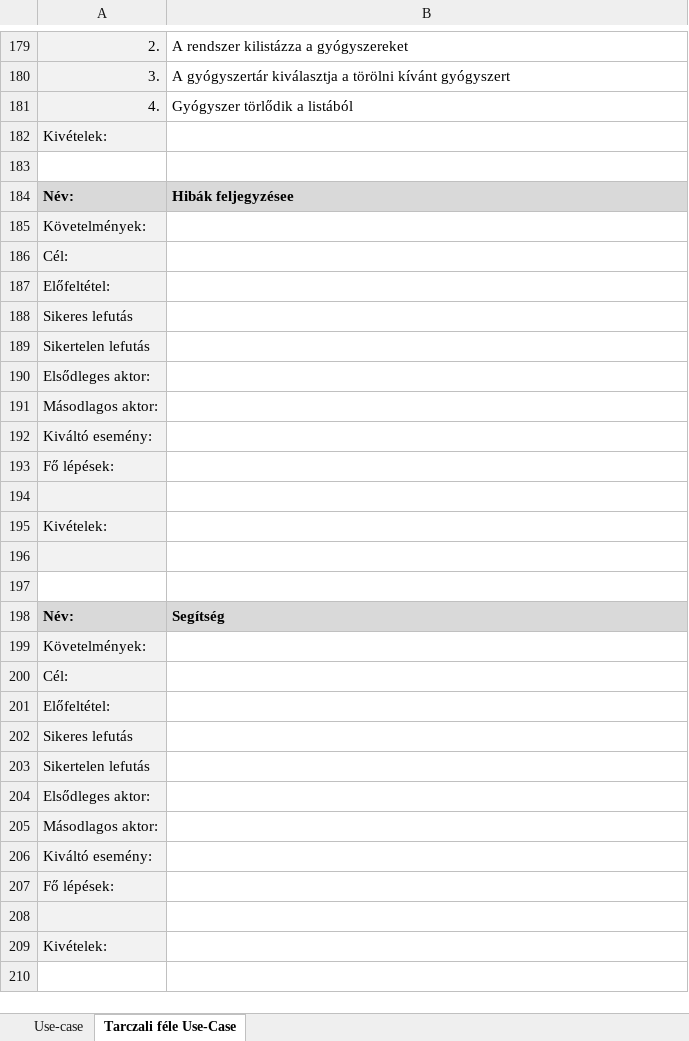
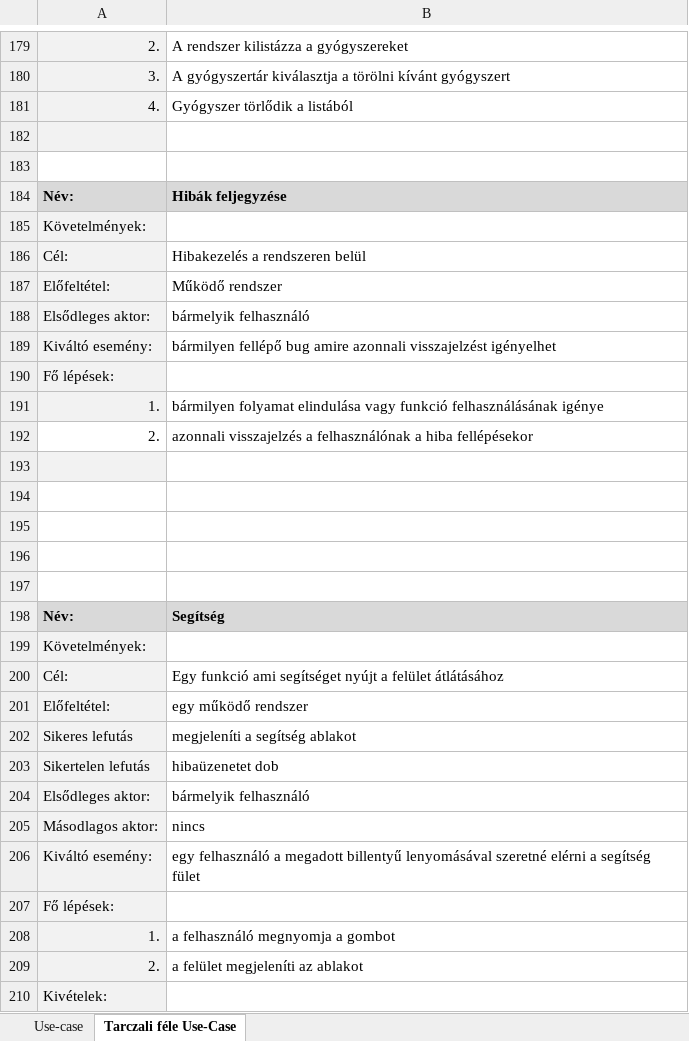
Before and after one commit to Ac1dD4v3/SzoftTech, an Excel workbook: USE_CASE_LEVEZETES.xlsx, sheet Tarczali féle Use-Case, drawn as a sheet; only a part is shown, gaps mark what is left out; values as stored, in another font and other column widths than the file's, no borders; removed rows and columns are numbered as before the commit, all else as after; the diff covers the shown part only; the diff names each change by its address in the sheet, - before the commit and + after, or states it on an @@ line.

Commit message:
frissités

```diff
--- a/USE_CASE_LEVEZETES.xlsx (sheet Tarczali féle Use-Case)
+++ b/USE_CASE_LEVEZETES.xlsx (sheet Tarczali féle Use-Case)
-row 182: Kivételek:
-A182 fill: none
+A182 fill: #F2F2F2
+row 183: (empty)
-B184: Hibák feljegyzésee
+B184: Hibák feljegyzése
-B186: (empty)
+B186: Hibakezelés a rendszeren belül
-B187: (empty)
+B187: Működő rendszer
-row 188: Sikeres lefutás
-row 189: Sikertelen lefutás
-B188: (empty)
+B188: bármelyik felhasználó
-row 191: Másodlagos aktor:
-B189: (empty)
+B189: bármilyen fellépő bug amire azonnali visszajelzést igényelhet
+row 191: 1. | bármilyen folyamat elindulása vagy funkció felhasználásának igénye
+row 192: 2. | azonnali visszajelzés a felhasználónak a hiba fellépésekor
-A194: Kivételek:
+A194: (empty)
-A194 fill: #F2F2F2
+A194 fill: none
+row 195: (empty)
-A196 fill: #F2F2F2
+A196 fill: none
-B200: (empty)
+B200: Egy funkció ami segítséget nyújt a felület átlátásához
-B201: (empty)
+B201: egy működő rendszer
-B202: (empty)
+B202: megjeleníti a segítség ablakot
-B203: (empty)
+B203: hibaüzenetet dob
-B204: (empty)
+B204: bármelyik felhasználó
-B205: (empty)
+B205: nincs
-B206: (empty)
+B206: egy felhasználó a megadott billentyű lenyomásával szeretné elérni a segítség fület
-row 208: (empty)
+row 208: 1. | a felhasználó megnyomja a gombot
+row 209: 2. | a felület megjeleníti az ablakot
```
Also changed, not shown: 1 added row and 11 edited cells elsewhere in this sheet.
